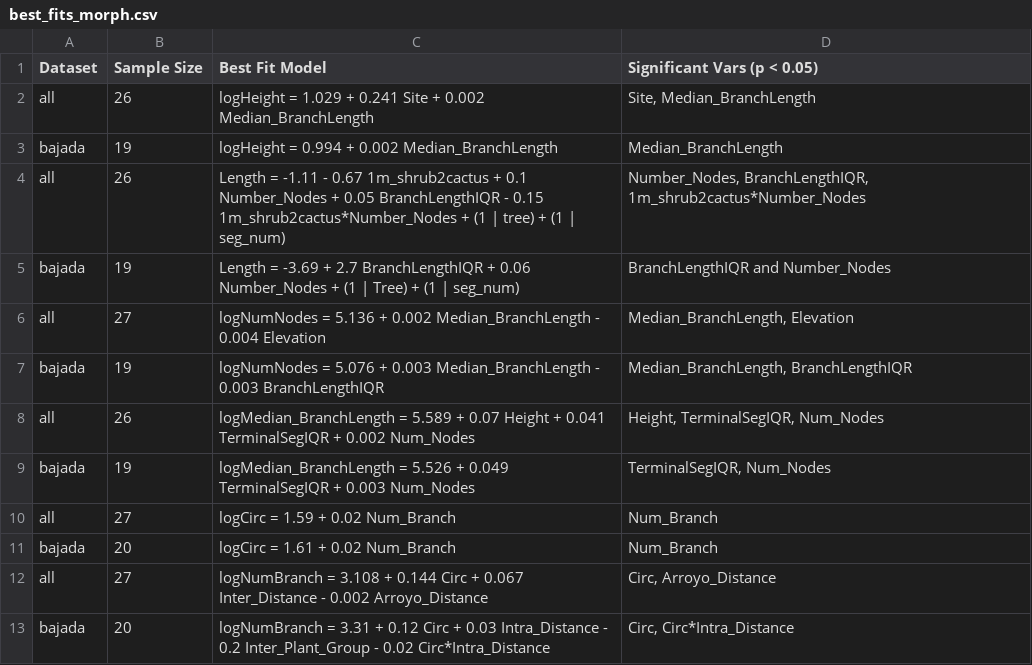
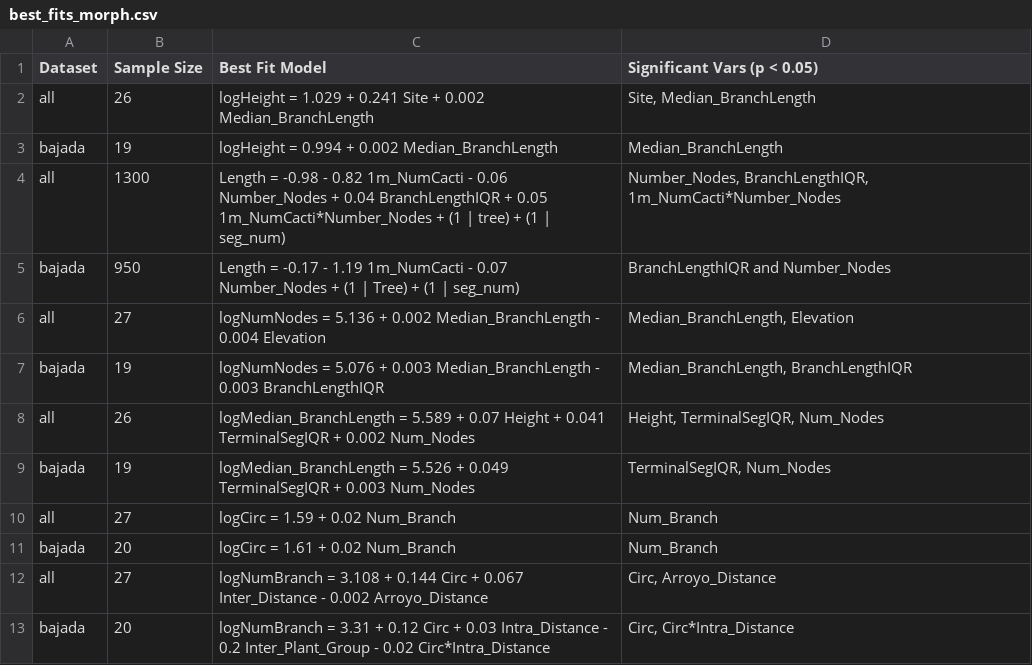
Before and after one commit to avbernat/ocotillo-research, a CSV file: best_fits_morph.csv, drawn as a sheet.

```diff
--- a/best_fits_morph.csv
+++ b/best_fits_morph.csv
@@ -3,4 +3,4 @@
 "bajada","19","logHeight = 0.994 + 0.002 Median_BranchLength","Median_BranchLength"
-"all","26","Length = -1.11 - 0.67 1m_shrub2cactus + 0.1 Number_Nodes + 0.05 BranchLengthIQR - 0.15 1m_shrub2cactus*Number_Nodes + (1 | tree) + (1 | seg_num)","Number_Nodes, BranchLengthIQR, 1m_shrub2cactus*Number_Nodes"
-"bajada","19","Length = -3.69 + 2.7 BranchLengthIQR + 0.06 Number_Nodes + (1 | Tree) + (1 | seg_num)","BranchLengthIQR and Number_Nodes"
+"all","1300","Length = -0.98 - 0.82 1m_NumCacti - 0.06 Number_Nodes + 0.04 BranchLengthIQR + 0.05 1m_NumCacti*Number_Nodes + (1 | tree) + (1 | seg_num)","Number_Nodes, BranchLengthIQR, 1m_NumCacti*Number_Nodes"
+"bajada","950","Length = -0.17 - 1.19 1m_NumCacti - 0.07 Number_Nodes + (1 | Tree) + (1 | seg_num)","BranchLengthIQR and Number_Nodes"
 "all","27","logNumNodes = 5.136 + 0.002 Median_BranchLength - 0.004 Elevation","Median_BranchLength, Elevation"
```
Also changed, not shown: morph_regressions.csv, 13 other files.
